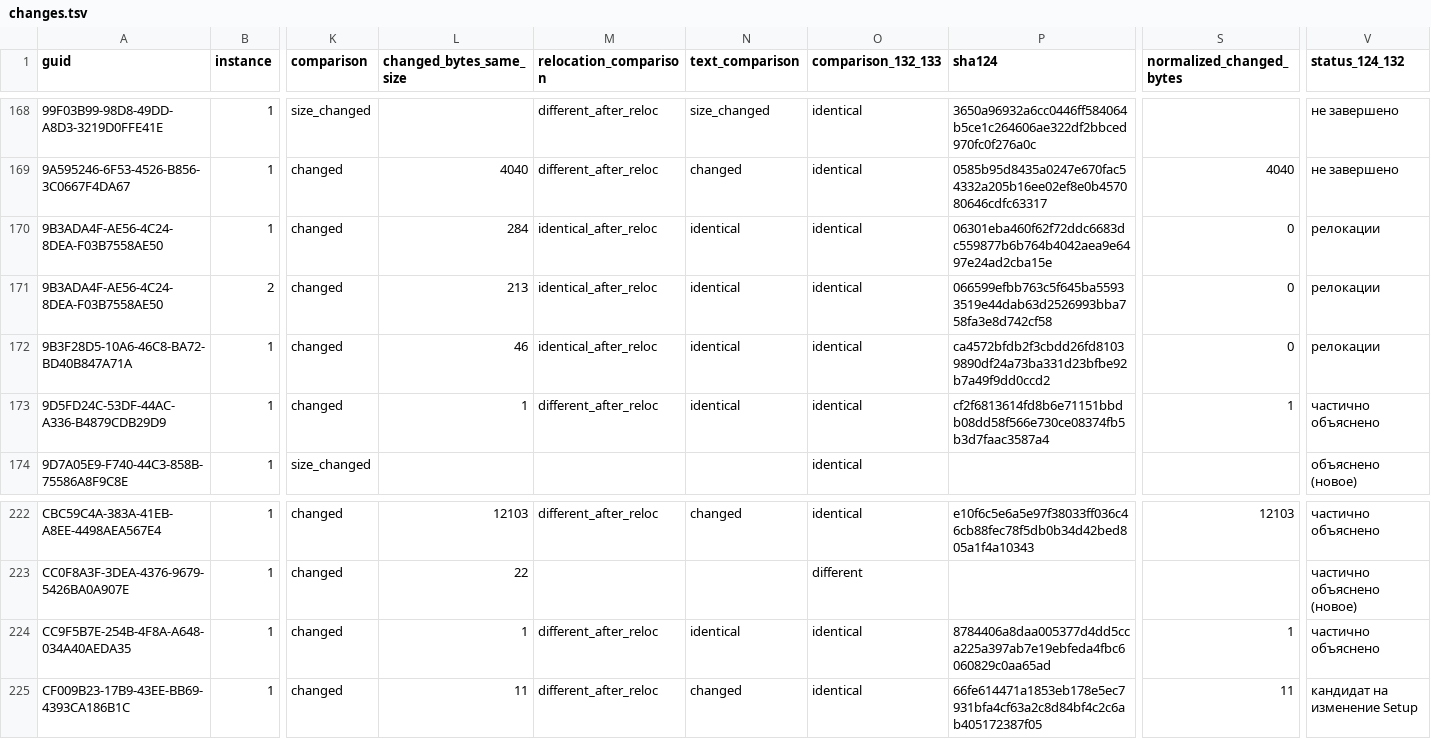
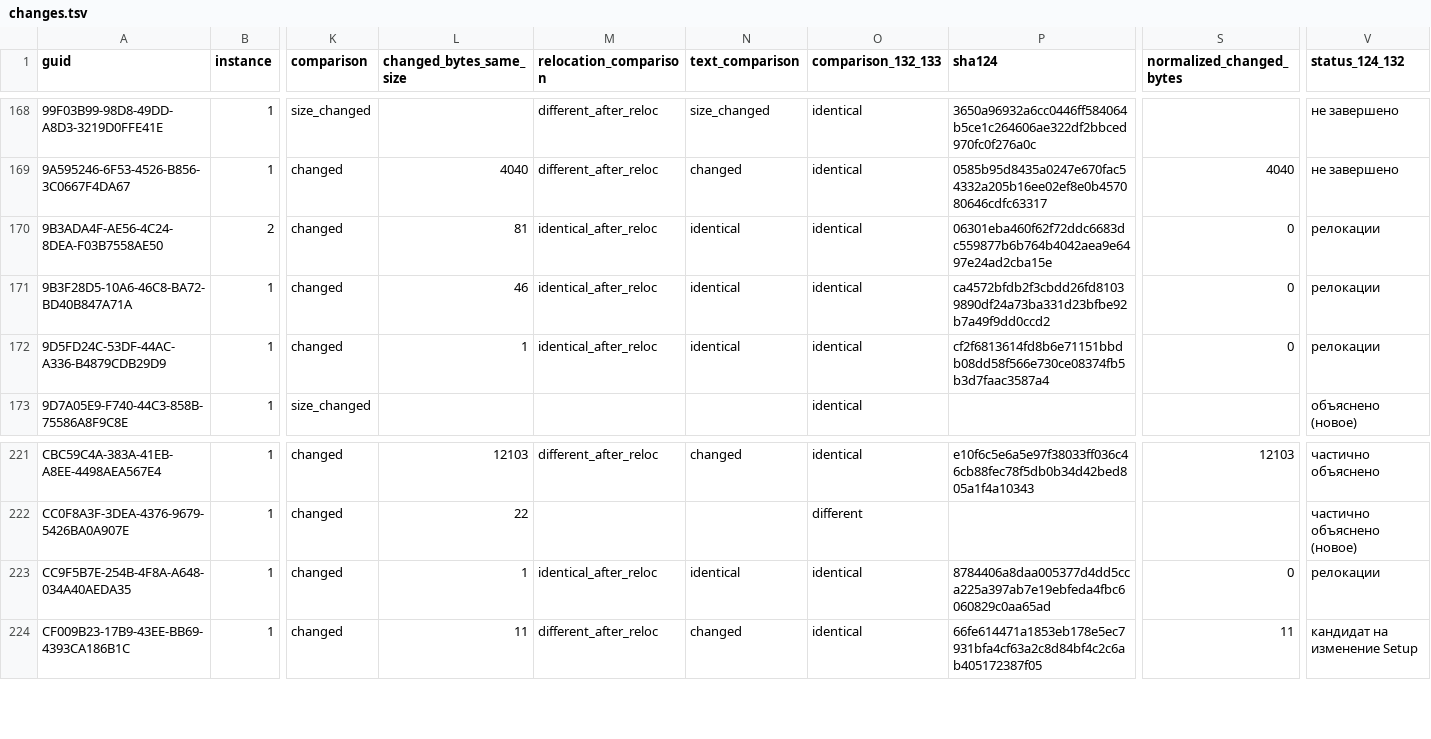
Before and after one commit to kaaburgh/public-research, a TSV file: lenovo-m75n-bios-audit/data/changes.tsv, drawn as a sheet; only a part is shown, gaps mark what is left out; removed rows and columns are numbered as before the commit, all else as after; rows hold the shown columns only; the diff names each change by its address in the sheet, - before the commit and + after, or states it on an @@ line.

Commit message:
Record reproduced audit and correct TE normalization and duplicate volume pairing

```diff
--- a/lenovo-m75n-bios-audit/data/changes.tsv
+++ b/lenovo-m75n-bios-audit/data/changes.tsv
-row 170: 9B3ADA4F-AE56-4C24-8DEA-F03B7558AE50 | 1 | changed | 284 | identical_after_reloc | identical | identical | 06301eba460f62f72ddc6683dc559877b6b764b4042aea9e6497e24ad2cba15e | 0 | релокации
-L170 (changed_bytes_same_size): 213
+L170 (changed_bytes_same_size): 81
-P170 (sha124): 066599efbb763c5f645ba55933519e44dab63d2526993bba758fa3e8d742cf58
+P170 (sha124): 06301eba460f62f72ddc6683dc559877b6b764b4042aea9e6497e24ad2cba15e
-M172 (relocation_comparison): different_after_reloc
+M172 (relocation_comparison): identical_after_reloc
-S172 (normalized_changed_bytes): 1
+S172 (normalized_changed_bytes): 0
-V172 (status_124_132): частично объяснено
+V172 (status_124_132): релокации
-M223 (relocation_comparison): different_after_reloc
+M223 (relocation_comparison): identical_after_reloc
-S223 (normalized_changed_bytes): 1
+S223 (normalized_changed_bytes): 0
-V223 (status_124_132): частично объяснено
+V223 (status_124_132): релокации
```
Also changed, not shown: lenovo-m75n-bios-audit/data/inventory.tsv, lenovo-m75n-bios-audit/data/pending.tsv, 6 other files.
